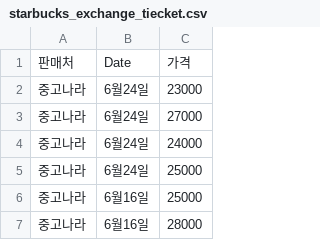
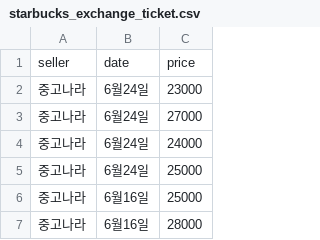
Before and after one commit to isingmodel/Starbucks_Frequency_Price_Analysis, a CSV file: data/2021/starbucks_exchange_ticket.csv (was starbucks_exchange_tiecket.csv), drawn as a sheet; only a part is shown.

Commit message:
ADD: 2020 data

```diff
--- a/starbucks_exchange_tiecket.csv
+++ b/data/2021/starbucks_exchange_ticket.csv
@@ -1,2 +1,2 @@
-판매처,Date,가격
+seller,date,price
 중고나라,6월24일,23000
```
Also changed, not shown: data/2021/starbucks_colored_sticker.csv, 4 other files.
